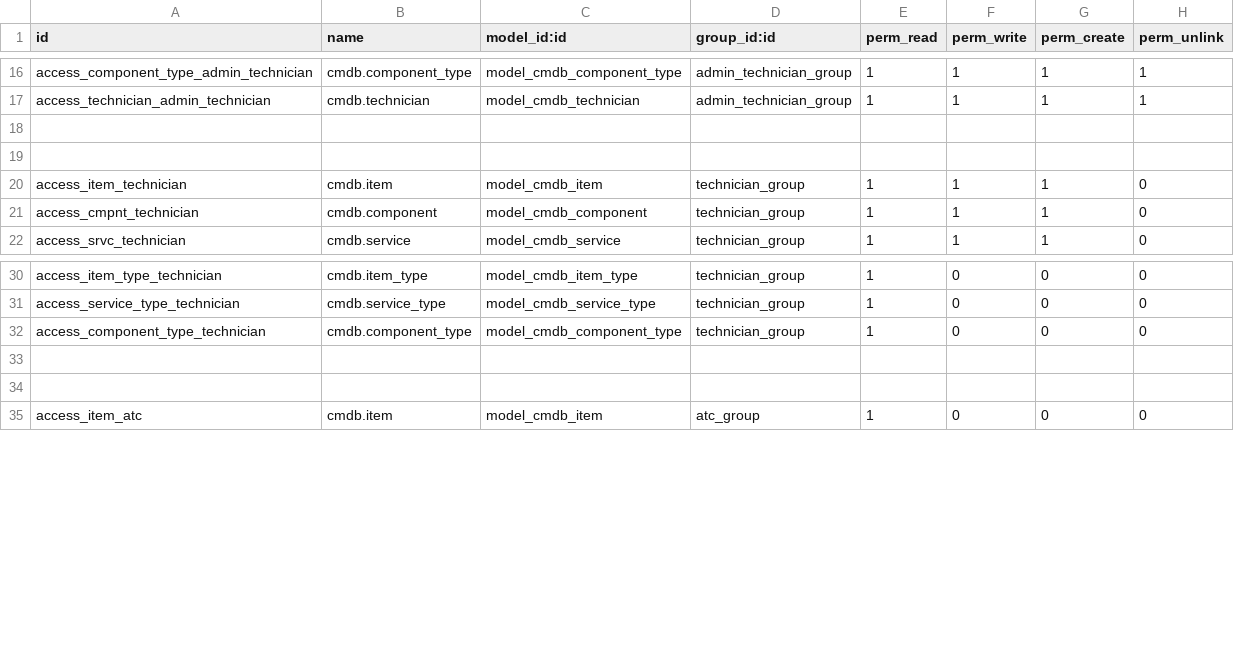
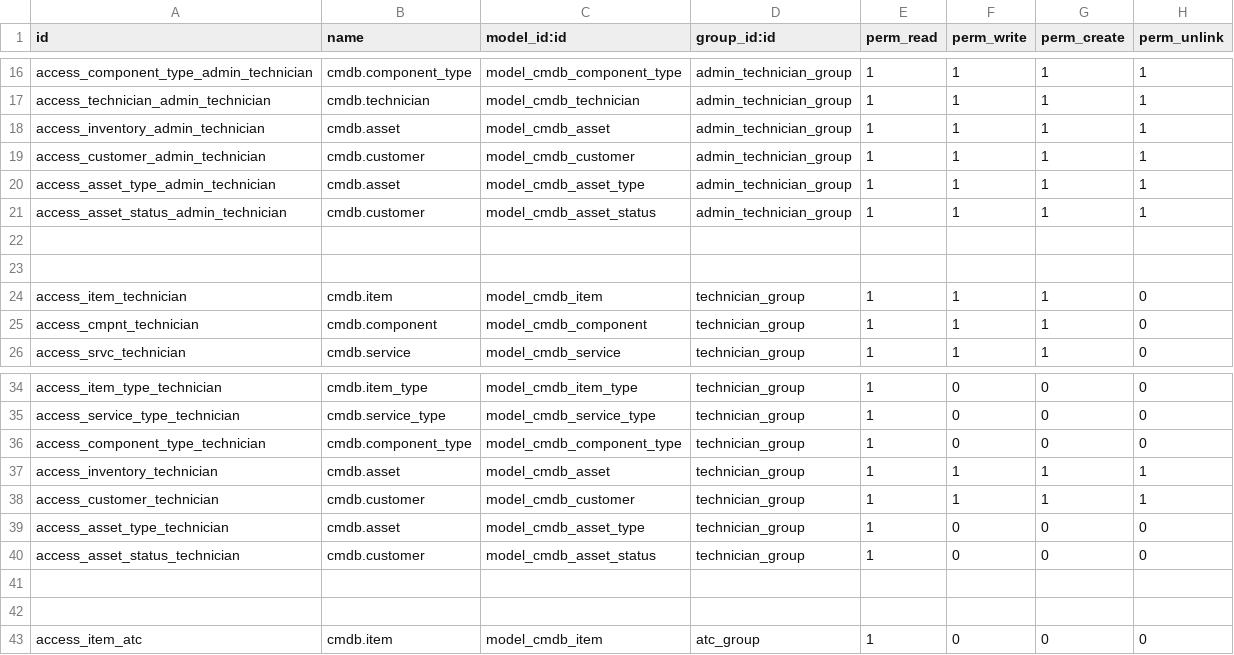
Before and after one commit to edxavier/odoo_addons, a CSV file: cmdb/security/ir.model.access.csv, drawn as a sheet; only a part is shown, gaps mark what is left out; the diff names each change by its address in the sheet, - before the commit and + after, or states it on an @@ line.

```diff
--- a/cmdb/security/ir.model.access.csv
+++ b/cmdb/security/ir.model.access.csv
+row 18: access_inventory_admin_technician | cmdb.asset | model_cmdb_asset | admin_technician_group | 1 | 1 | 1 | 1
+row 19: access_customer_admin_technician | cmdb.customer | model_cmdb_customer | admin_technician_group | 1 | 1 | 1 | 1
+row 20: access_asset_type_admin_technician | cmdb.asset | model_cmdb_asset_type | admin_technician_group | 1 | 1 | 1 | 1
+row 21: access_asset_status_admin_technician | cmdb.customer | model_cmdb_asset_status | admin_technician_group | 1 | 1 | 1 | 1
+row 37: access_inventory_technician | cmdb.asset | model_cmdb_asset | technician_group | 1 | 1 | 1 | 1
+row 38: access_customer_technician | cmdb.customer | model_cmdb_customer | technician_group | 1 | 1 | 1 | 1
+row 39: access_asset_type_technician | cmdb.asset | model_cmdb_asset_type | technician_group | 1 | 0 | 0 | 0
+row 40: access_asset_status_technician | cmdb.customer | model_cmdb_asset_status | technician_group | 1 | 0 | 0 | 0
```
Also changed, not shown: 11 other files.
